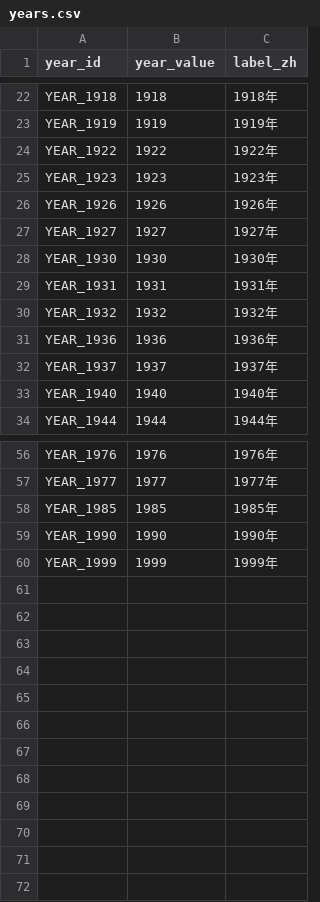
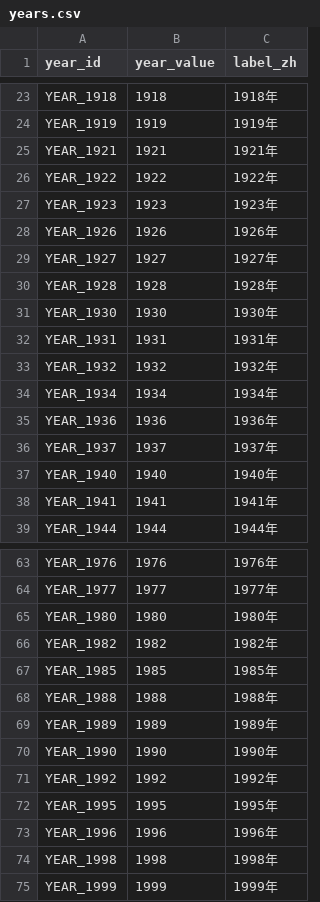
Before and after one commit to Yuuqq/news-journalism-kg, a CSV file: data/csv/years.csv, drawn as a sheet; only a part is shown, gaps mark what is left out; the diff covers the shown part only; the diff names each change by its address in the sheet, - before the commit and + after, or states it on an @@ line.

```diff
--- a/data/csv/years.csv
+++ b/data/csv/years.csv
+row 25: YEAR_1921 | 1921 | 1921年
+row 30: YEAR_1928 | 1928 | 1928年
+row 34: YEAR_1934 | 1934 | 1934年
+row 38: YEAR_1941 | 1941 | 1941年
+row 65: YEAR_1980 | 1980 | 1980年
+row 66: YEAR_1982 | 1982 | 1982年
+row 68: YEAR_1988 | 1988 | 1988年
+row 69: YEAR_1989 | 1989 | 1989年
+row 71: YEAR_1992 | 1992 | 1992年
+row 72: YEAR_1995 | 1995 | 1995年
+row 73: YEAR_1996 | 1996 | 1996年
+row 74: YEAR_1998 | 1998 | 1998年
```
Also changed, not shown: 3 added rows elsewhere in this file, data/csv/concepts.csv, 10 other files.
